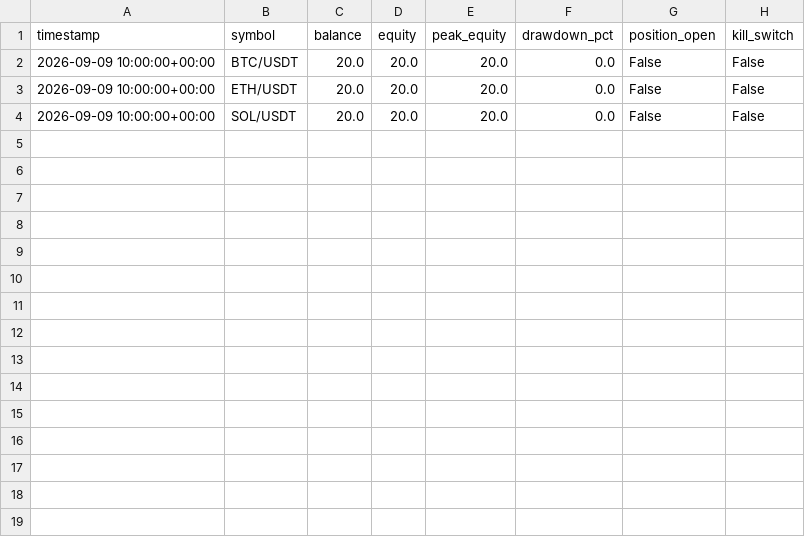
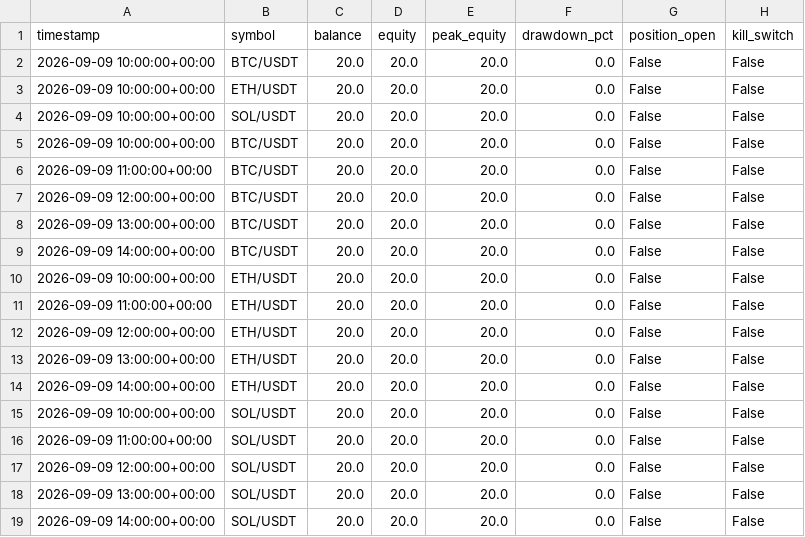
Before and after one commit to roepckie-source/20to100-trading-bot, a CSV file: paper_logs/paper_equity.csv, drawn as a sheet.

```diff
--- a/paper_logs/paper_equity.csv
+++ b/paper_logs/paper_equity.csv
@@ -4 +4,16 @@ timestamp,symbol,balance,equity,peak_equity,drawdown_pct,position_open,kill_swit
 2026-09-09 10:00:00+00:00,SOL/USDT,20.0,20.0,20.0,0.0,False,False
+2026-09-09 10:00:00+00:00,BTC/USDT,20.0,20.0,20.0,0.0,False,False
+2026-09-09 11:00:00+00:00,BTC/USDT,20.0,20.0,20.0,0.0,False,False
+2026-09-09 12:00:00+00:00,BTC/USDT,20.0,20.0,20.0,0.0,False,False
+2026-09-09 13:00:00+00:00,BTC/USDT,20.0,20.0,20.0,0.0,False,False
+2026-09-09 14:00:00+00:00,BTC/USDT,20.0,20.0,20.0,0.0,False,False
+2026-09-09 10:00:00+00:00,ETH/USDT,20.0,20.0,20.0,0.0,False,False
+2026-09-09 11:00:00+00:00,ETH/USDT,20.0,20.0,20.0,0.0,False,False
+2026-09-09 12:00:00+00:00,ETH/USDT,20.0,20.0,20.0,0.0,False,False
+2026-09-09 13:00:00+00:00,ETH/USDT,20.0,20.0,20.0,0.0,False,False
+2026-09-09 14:00:00+00:00,ETH/USDT,20.0,20.0,20.0,0.0,False,False
+2026-09-09 10:00:00+00:00,SOL/USDT,20.0,20.0,20.0,0.0,False,False
+2026-09-09 11:00:00+00:00,SOL/USDT,20.0,20.0,20.0,0.0,False,False
+2026-09-09 12:00:00+00:00,SOL/USDT,20.0,20.0,20.0,0.0,False,False
+2026-09-09 13:00:00+00:00,SOL/USDT,20.0,20.0,20.0,0.0,False,False
+2026-09-09 14:00:00+00:00,SOL/USDT,20.0,20.0,20.0,0.0,False,False
```
Also changed, not shown: paper_logs/paper_signals.csv, 3 other files.
